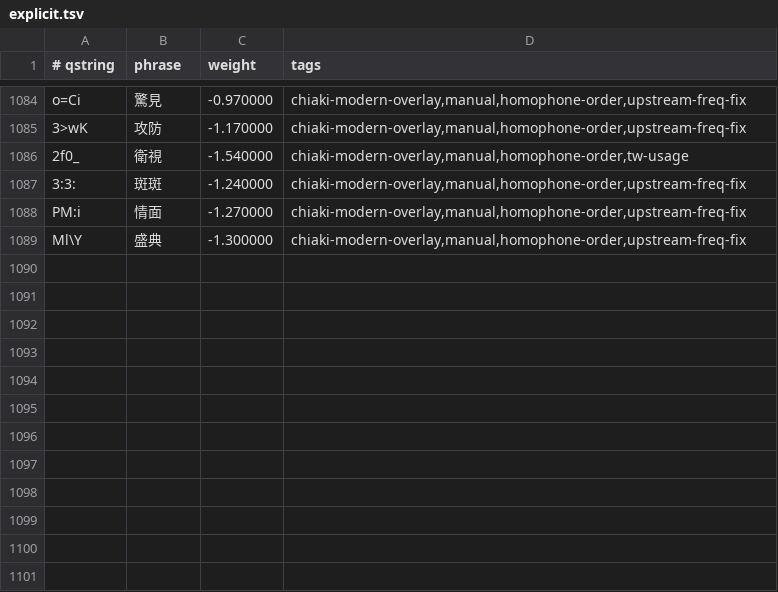
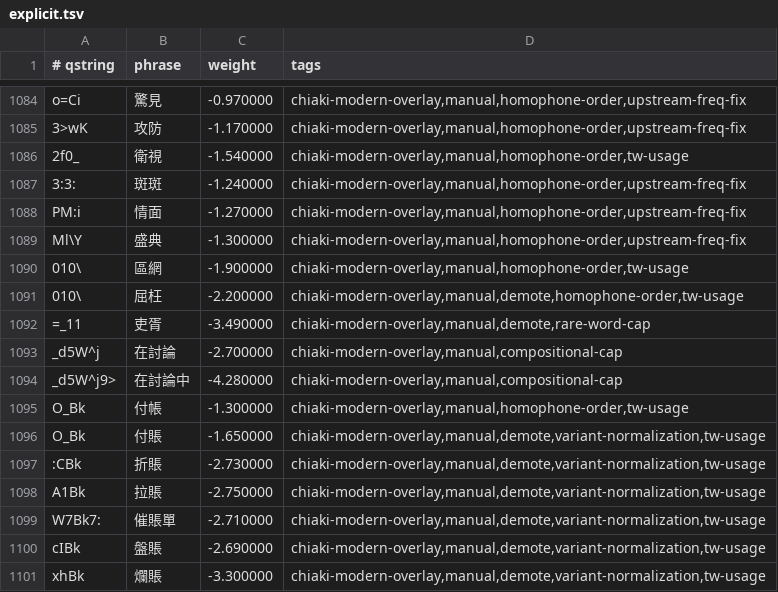
Before and after one commit to chiakich/ChiaKey-Lexicon, a TSV file: sources/chiaki-modern-overlay/explicit.tsv, drawn as a sheet; only a part is shown, gaps mark what is left out; the diff names each change by its address in the sheet, - before the commit and + after, or states it on an @@ line.

Commit message:
fix: demote rare phrases and 賬 variants that block the character path

```diff
--- a/sources/chiaki-modern-overlay/explicit.tsv
+++ b/sources/chiaki-modern-overlay/explicit.tsv
+row 1090: 010\ | 區網 | -1.900000 | chiaki-modern-overlay,manual,homophone-order,tw-usage
+row 1091: 010\ | 屈枉 | -2.200000 | chiaki-modern-overlay,manual,demote,homophone-order,tw-usage
+row 1092: =_11 | 吏胥 | -3.490000 | chiaki-modern-overlay,manual,demote,rare-word-cap
+row 1093: _d5W^j | 在討論 | -2.700000 | chiaki-modern-overlay,manual,compositional-cap
+row 1094: _d5W^j9> | 在討論中 | -4.280000 | chiaki-modern-overlay,manual,compositional-cap
+row 1095: O_Bk | 付帳 | -1.300000 | chiaki-modern-overlay,manual,homophone-order,tw-usage
+row 1096: O_Bk | 付賬 | -1.650000 | chiaki-modern-overlay,manual,demote,variant-normalization,tw-usage
+row 1097: :CBk | 折賬 | -2.730000 | chiaki-modern-overlay,manual,demote,variant-normalization,tw-usage
+row 1098: A1Bk | 拉賬 | -2.750000 | chiaki-modern-overlay,manual,demote,variant-normalization,tw-usage
+row 1099: W7Bk7: | 催賬單 | -2.710000 | chiaki-modern-overlay,manual,demote,variant-normalization,tw-usage
+row 1100: cIBk | 盤賬 | -2.690000 | chiaki-modern-overlay,manual,demote,variant-normalization,tw-usage
+row 1101: xhBk | 爛賬 | -3.300000 | chiaki-modern-overlay,manual,demote,variant-normalization,tw-usage
```
Also changed, not shown: 1 other file.
